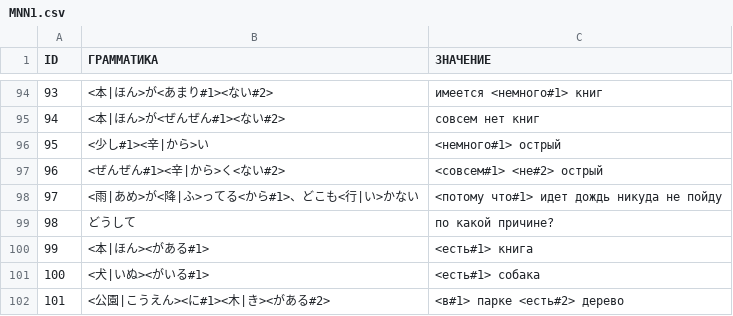
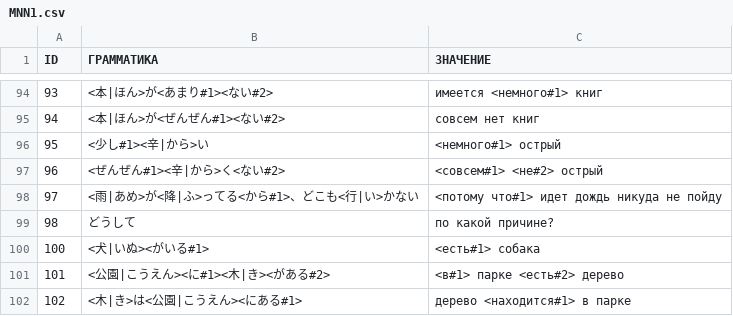
Before and after one commit to gwend/jvocab.data, a CSV file: MNN1.csv, drawn as a sheet; only a part is shown, gaps mark what is left out; the shorter side is filled out with more unchanged rows; the diff names each change by its address in the sheet, - before the commit and + after, or states it on an @@ line.

Commit message:
повторы в тесте MNN 1

```diff
--- a/MNN1.csv
+++ b/MNN1.csv
-row 100: 99 | <本|ほん><がある#1> | <есть#1> книга
```
